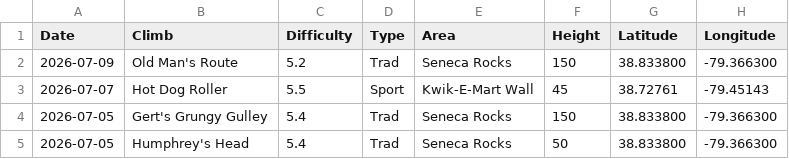
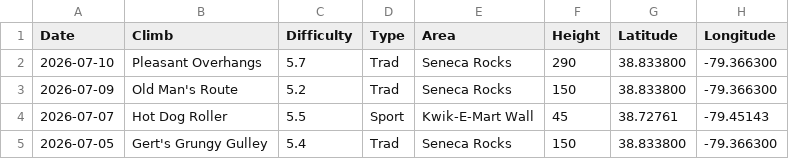
Before and after one commit to achiquit/ticks-db, a CSV file: data/climb-locs-heat.csv, drawn as a sheet; only a part is shown; the shorter side is filled out with more unchanged rows; the diff names each change by its address in the sheet, - before the commit and + after, or states it on an @@ line.

```diff
--- a/data/climb-locs-heat.csv
+++ b/data/climb-locs-heat.csv
+row 2: 2026-07-10 | Pleasant Overhangs | 5.7 | Trad | Seneca Rocks | 290 | 38.833800 | -79.366300
```
Also changed, not shown: data/grades-by-success-and-style.csv, data/grades_by_date.csv, 9 other files.
